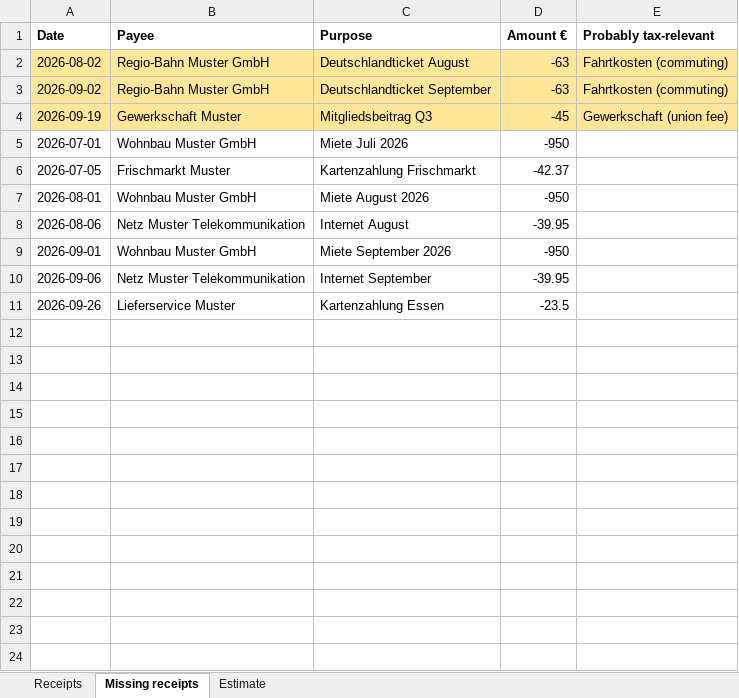
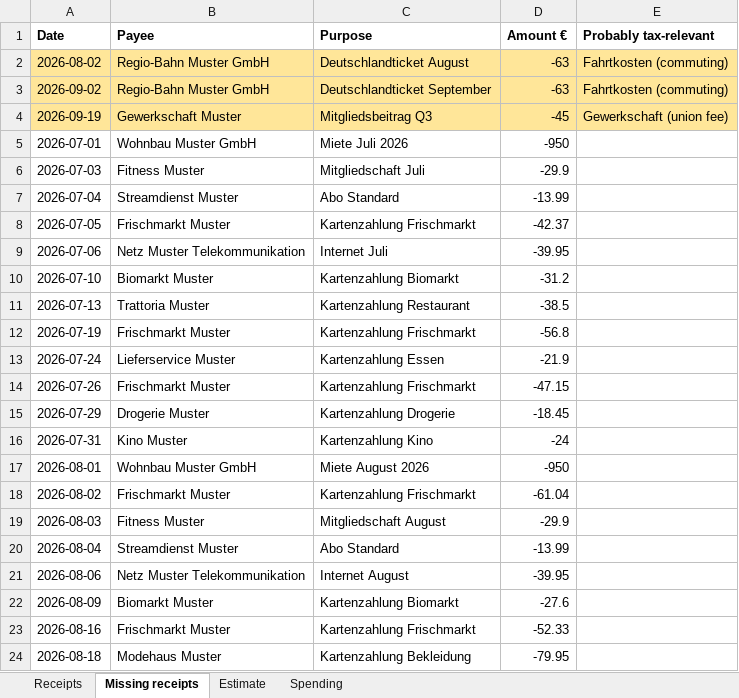
Before and after one commit to gracelee087/belegbuch, an Excel workbook: samples/DEMO_Belegbuch_2026Q3.xlsx, sheet Missing receipts, drawn as a sheet; only a part is shown; the shorter side is filled out with more unchanged rows; values as stored, in another font and other column widths than the file's, no borders; the diff covers the shown part only; the diff names each change by its address in the sheet, - before the commit and + after, or states it on an @@ line.

```diff
--- a/samples/DEMO_Belegbuch_2026Q3.xlsx (sheet Missing receipts)
+++ b/samples/DEMO_Belegbuch_2026Q3.xlsx (sheet Missing receipts)
+sheet tab: Spending
+row 6: 2026-07-03 | Fitness Muster | Mitgliedschaft Juli | -29.9
+row 7: 2026-07-04 | Streamdienst Muster | Abo Standard | -13.99
+row 9: 2026-07-06 | Netz Muster Telekommunikation | Internet Juli | -39.95
+row 10: 2026-07-10 | Biomarkt Muster | Kartenzahlung Biomarkt | -31.2
+row 11: 2026-07-13 | Trattoria Muster | Kartenzahlung Restaurant | -38.5
+row 12: 2026-07-19 | Frischmarkt Muster | Kartenzahlung Frischmarkt | -56.8
+row 13: 2026-07-24 | Lieferservice Muster | Kartenzahlung Essen | -21.9
+row 14: 2026-07-26 | Frischmarkt Muster | Kartenzahlung Frischmarkt | -47.15
+row 15: 2026-07-29 | Drogerie Muster | Kartenzahlung Drogerie | -18.45
+row 16: 2026-07-31 | Kino Muster | Kartenzahlung Kino | -24
+row 18: 2026-08-02 | Frischmarkt Muster | Kartenzahlung Frischmarkt | -61.04
+row 19: 2026-08-03 | Fitness Muster | Mitgliedschaft August | -29.9
+row 20: 2026-08-04 | Streamdienst Muster | Abo Standard | -13.99
+row 22: 2026-08-09 | Biomarkt Muster | Kartenzahlung Biomarkt | -27.6
+row 23: 2026-08-16 | Frischmarkt Muster | Kartenzahlung Frischmarkt | -52.33
+row 24: 2026-08-18 | Modehaus Muster | Kartenzahlung Bekleidung | -79.95
```
Also changed, not shown: 11 added rows elsewhere in this sheet, 13 other files.
